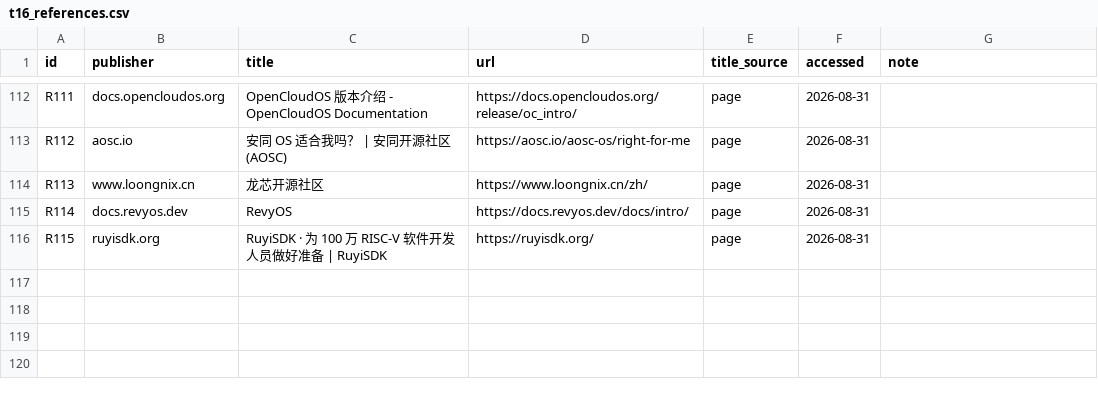
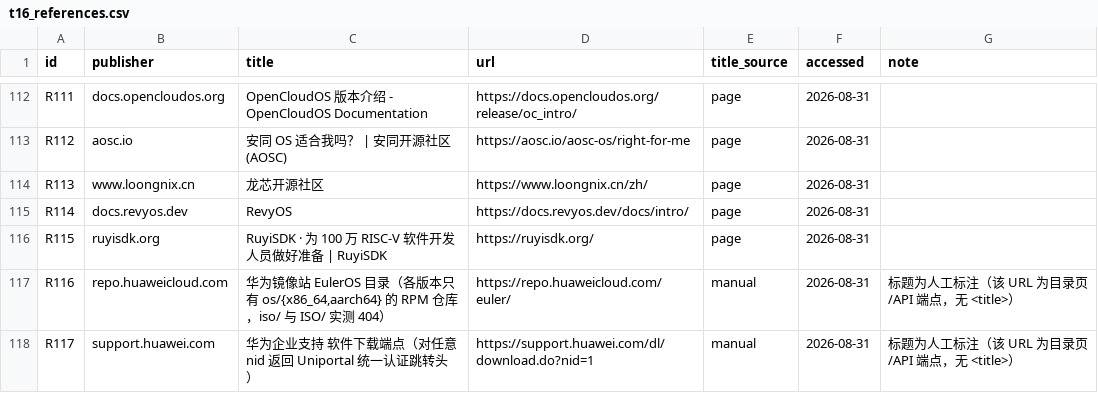
Before and after one commit to hansbug-research/cn-desktop-os-image-from-iso, a CSV file: derived/tables/t16_references.csv, drawn as a sheet; only a part is shown, gaps mark what is left out; the diff names each change by its address in the sheet, - before the commit and + after, or states it on an @@ line.

```diff
--- a/derived/tables/t16_references.csv
+++ b/derived/tables/t16_references.csv
+row 117: R116 | repo.huaweicloud.com | 华为镜像站 EulerOS 目录（各版本只有 os/{x86_64,aarch64} 的 RPM 仓库，iso/ 与 ISO/ 实测 404） | https://repo.huaweicloud.com/euler/ | manual | 2026-08-31 | 标题为人工标注（该 URL 为目录页/API 端点，无 <title>）
+row 118: R117 | support.huawei.com | 华为企业支持 软件下载端点（对任意 nid 返回 Uniportal 统一认证跳转头） | https://support.huawei.com/dl/download.do?nid=1 | manual | 2026-08-31 | 标题为人工标注（该 URL 为目录页/API 端点，无 <title>）
```
Also changed, not shown: derived/tables/t14_os_census.csv, derived/tables/t14b_os_census_detail.csv, 7 other files.
